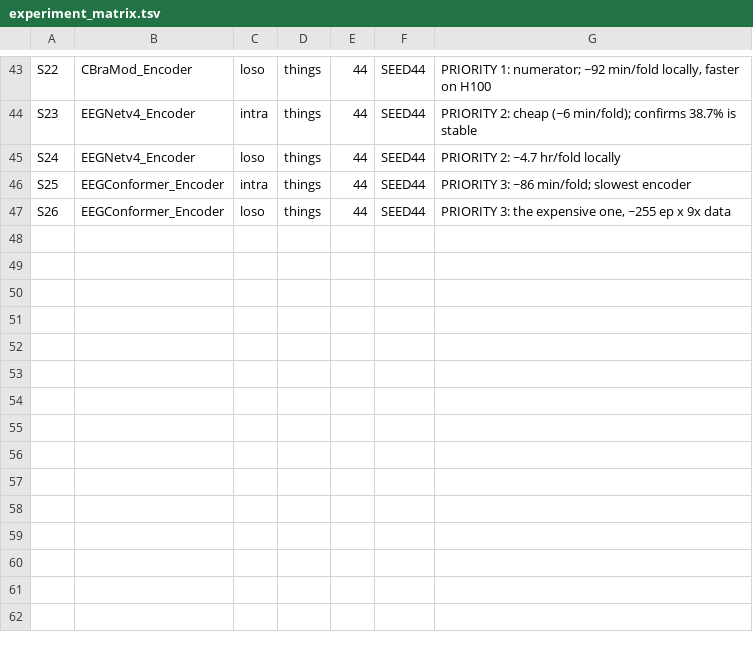
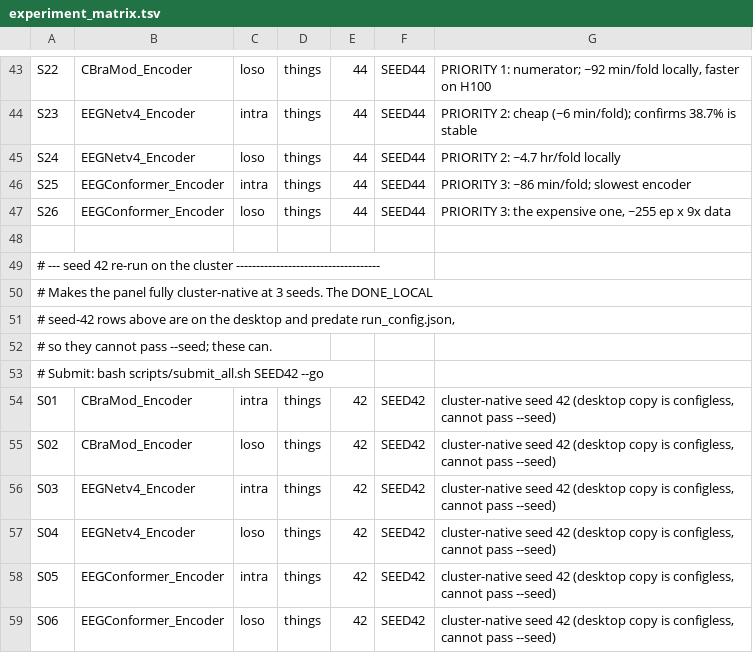
Before and after one commit to lukebandersen/eeg-cross-subject-decoding, a TSV file: config/experiment_matrix.tsv, drawn as a sheet; only a part is shown, gaps mark what is left out; the diff names each change by its address in the sheet, - before the commit and + after, or states it on an @@ line.

Commit message:
Add seed-42 cluster panel rows; peek_panel --seed flag

```diff
--- a/config/experiment_matrix.tsv
+++ b/config/experiment_matrix.tsv
+row 48: (empty)
+row 49: # --- seed 42 re-run on the cluster ------------------------------------
+row 50: # Makes the panel fully cluster-native at 3 seeds. The DONE_LOCAL
+row 51: # seed-42 rows above are on the desktop and predate run_config.json,
+row 52: # so they cannot pass --seed; these can.
+row 53: # Submit: bash scripts/submit_all.sh SEED42 --go
+row 54: S01 | CBraMod_Encoder | intra | things | 42 | SEED42 | cluster-native seed 42 (desktop copy is configless, cannot pass --seed)
+row 55: S02 | CBraMod_Encoder | loso | things | 42 | SEED42 | cluster-native seed 42 (desktop copy is configless, cannot pass --seed)
+row 56: S03 | EEGNetv4_Encoder | intra | things | 42 | SEED42 | cluster-native seed 42 (desktop copy is configless, cannot pass --seed)
+row 57: S04 | EEGNetv4_Encoder | loso | things | 42 | SEED42 | cluster-native seed 42 (desktop copy is configless, cannot pass --seed)
+row 58: S05 | EEGConformer_Encoder | intra | things | 42 | SEED42 | cluster-native seed 42 (desktop copy is configless, cannot pass --seed)
+row 59: S06 | EEGConformer_Encoder | loso | things | 42 | SEED42 | cluster-native seed 42 (desktop copy is configless, cannot pass --seed)
```
Also changed, not shown: 2 other files.
